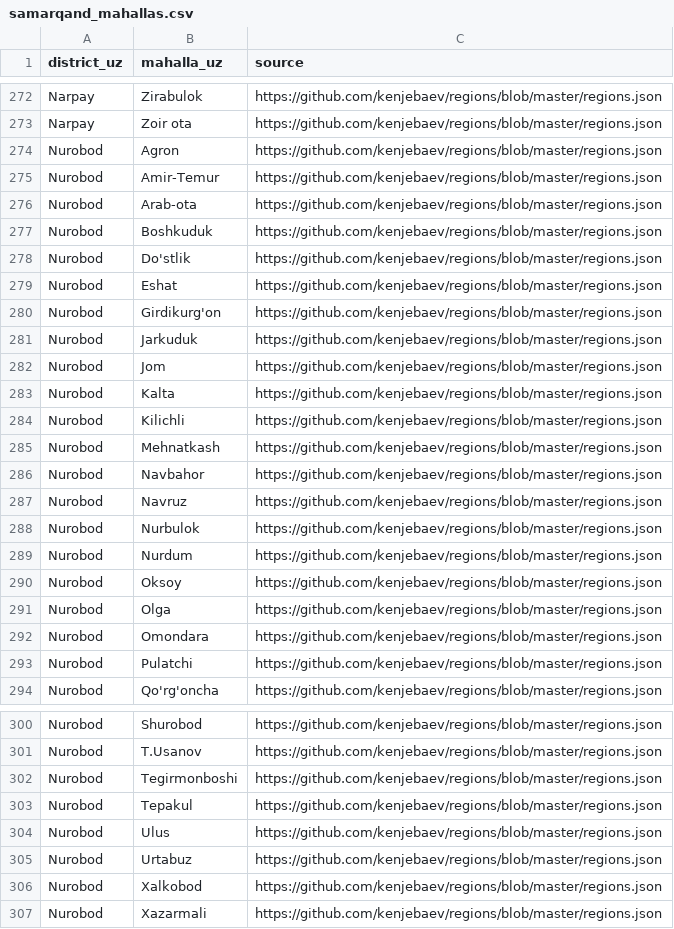
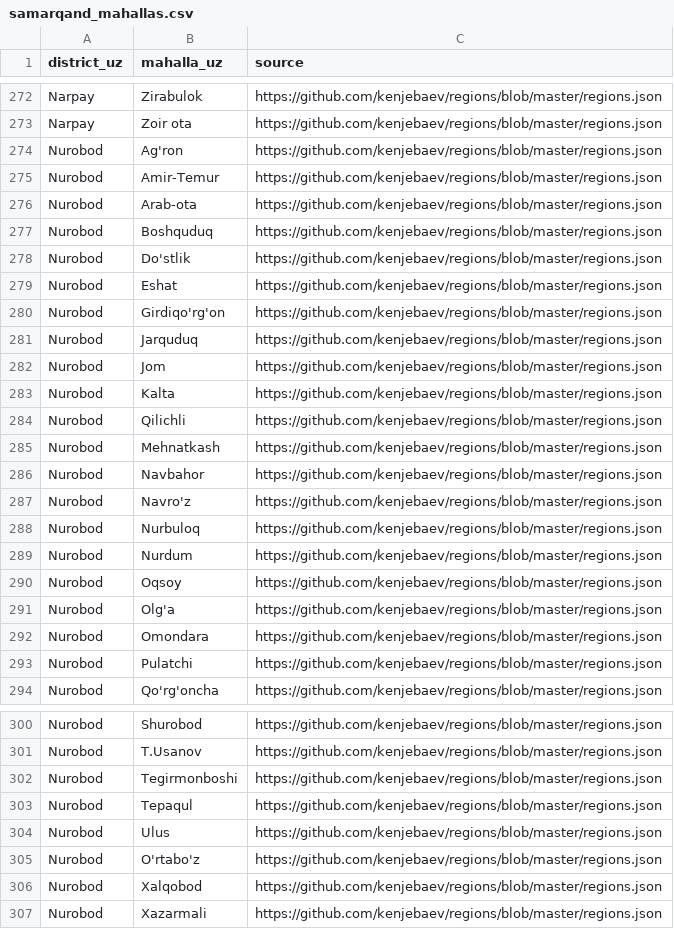
Before and after one commit to menarzullayev/tulporgo, a CSV file: packages/core/tulporgo_core/data/samarqand_mahallas.csv, drawn as a sheet; only a part is shown, gaps mark what is left out; the diff covers the shown part only.

```diff
--- a/packages/core/tulporgo_core/data/samarqand_mahallas.csv
+++ b/packages/core/tulporgo_core/data/samarqand_mahallas.csv
@@ -273,20 +273,20 @@ Narpay,Zirabulok,https://github.com/kenjebaev/regions/blob/master/regions.json
 Narpay,Zoir ota,https://github.com/kenjebaev/regions/blob/master/regions.json
-Nurobod,Agron,https://github.com/kenjebaev/regions/blob/master/regions.json
+Nurobod,Ag'ron,https://github.com/kenjebaev/regions/blob/master/regions.json
 Nurobod,Amir-Temur,https://github.com/kenjebaev/regions/blob/master/regions.json
 Nurobod,Arab-ota,https://github.com/kenjebaev/regions/blob/master/regions.json
-Nurobod,Boshkuduk,https://github.com/kenjebaev/regions/blob/master/regions.json
+Nurobod,Boshquduq,https://github.com/kenjebaev/regions/blob/master/regions.json
 Nurobod,Do'stlik,https://github.com/kenjebaev/regions/blob/master/regions.json
 Nurobod,Eshat,https://github.com/kenjebaev/regions/blob/master/regions.json
-Nurobod,Girdikurg'on,https://github.com/kenjebaev/regions/blob/master/regions.json
-Nurobod,Jarkuduk,https://github.com/kenjebaev/regions/blob/master/regions.json
+Nurobod,Girdiqo'rg'on,https://github.com/kenjebaev/regions/blob/master/regions.json
+Nurobod,Jarquduq,https://github.com/kenjebaev/regions/blob/master/regions.json
 Nurobod,Jom,https://github.com/kenjebaev/regions/blob/master/regions.json
 Nurobod,Kalta,https://github.com/kenjebaev/regions/blob/master/regions.json
-Nurobod,Kilichli,https://github.com/kenjebaev/regions/blob/master/regions.json
+Nurobod,Qilichli,https://github.com/kenjebaev/regions/blob/master/regions.json
 Nurobod,Mehnatkash,https://github.com/kenjebaev/regions/blob/master/regions.json
 Nurobod,Navbahor,https://github.com/kenjebaev/regions/blob/master/regions.json
-Nurobod,Navruz,https://github.com/kenjebaev/regions/blob/master/regions.json
-Nurobod,Nurbulok,https://github.com/kenjebaev/regions/blob/master/regions.json
+Nurobod,Navro'z,https://github.com/kenjebaev/regions/blob/master/regions.json
+Nurobod,Nurbuloq,https://github.com/kenjebaev/regions/blob/master/regions.json
 Nurobod,Nurdum,https://github.com/kenjebaev/regions/blob/master/regions.json
-Nurobod,Oksoy,https://github.com/kenjebaev/regions/blob/master/regions.json
-Nurobod,Olga,https://github.com/kenjebaev/regions/blob/master/regions.json
+Nurobod,Oqsoy,https://github.com/kenjebaev/regions/blob/master/regions.json
+Nurobod,Olg'a,https://github.com/kenjebaev/regions/blob/master/regions.json
 Nurobod,Omondara,https://github.com/kenjebaev/regions/blob/master/regions.json
@@ -302,6 +302,6 @@ Nurobod,T.Usanov,https://github.com/kenjebaev/regions/blob/master/regions.json
 Nurobod,Tegirmonboshi,https://github.com/kenjebaev/regions/blob/master/regions.json
-Nurobod,Tepakul,https://github.com/kenjebaev/regions/blob/master/regions.json
+Nurobod,Tepaqul,https://github.com/kenjebaev/regions/blob/master/regions.json
 Nurobod,Ulus,https://github.com/kenjebaev/regions/blob/master/regions.json
-Nurobod,Urtabuz,https://github.com/kenjebaev/regions/blob/master/regions.json
-Nurobod,Xalkobod,https://github.com/kenjebaev/regions/blob/master/regions.json
+Nurobod,O'rtabo'z,https://github.com/kenjebaev/regions/blob/master/regions.json
+Nurobod,Xalqobod,https://github.com/kenjebaev/regions/blob/master/regions.json
 Nurobod,Xazarmali,https://github.com/kenjebaev/regions/blob/master/regions.json
```
Also changed, not shown: 41 edited cells elsewhere in this file, 4 other files.
